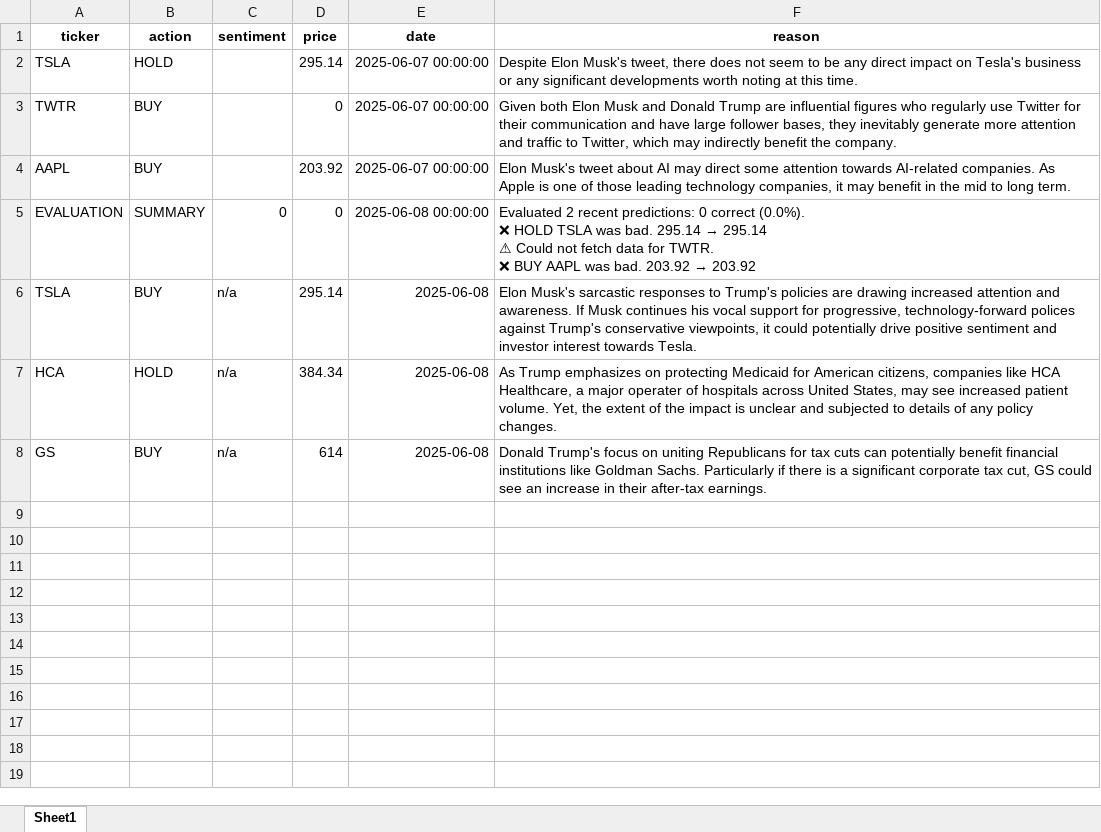
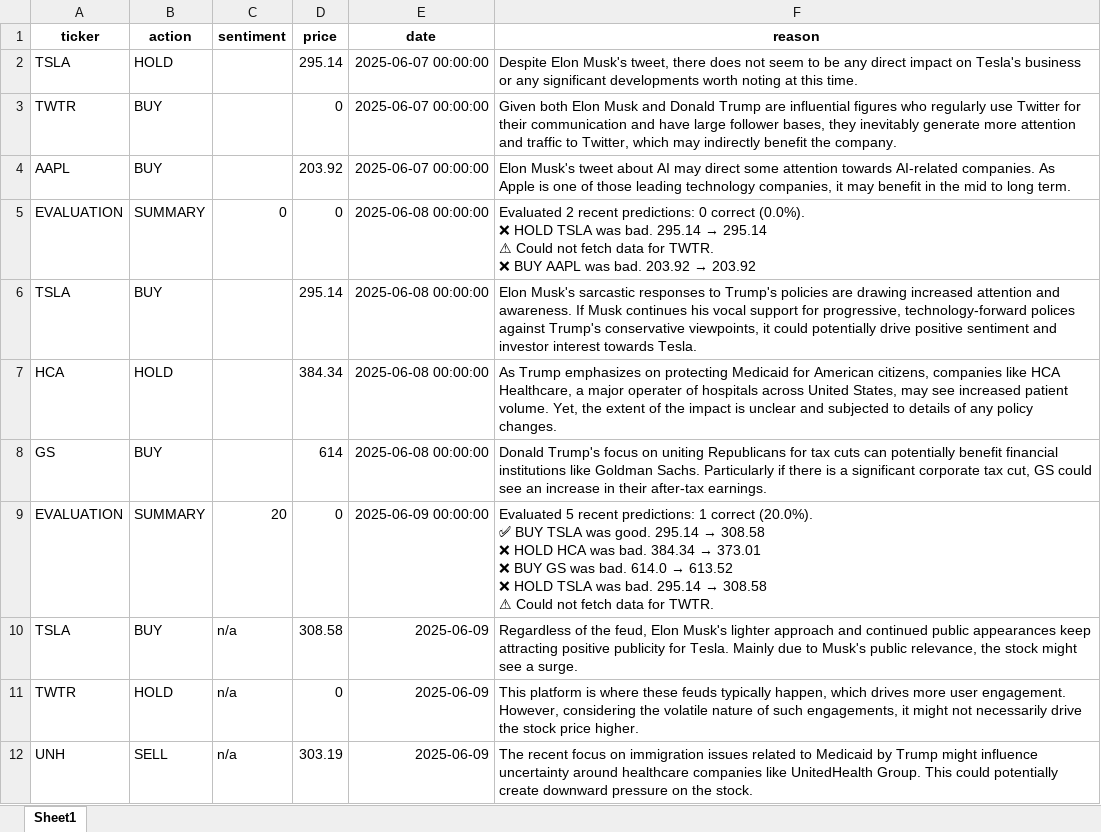
Before and after one commit to MikePresman/stock-prediction, an Excel workbook: prediction_history.xlsx, sheet Sheet1, drawn as a sheet; values as stored, in another font and other column widths than the file's, no borders; ↵ is a line break in a cell; the diff names each change by its address in the sheet, - before the commit and + after, or states it on an @@ line.

```diff
--- a/prediction_history.xlsx (sheet Sheet1)
+++ b/prediction_history.xlsx (sheet Sheet1)
-C6:C8 (sentiment): n/a
+C6:C8 (sentiment): (empty)
-E6:E8 (date): 2025-06-08
+E6:E8 (date): 2025-06-08 00:00:00
+row 9: EVALUATION | SUMMARY | 20 | 0 | 2025-06-09 00:00:00 | Evaluated 5 recent predictions: 1 correct (20.0%). ↵ ✅ BUY TSLA was good. 295.14 → 308.58 ↵ ❌ HOLD HCA was bad. 384.34 → 373.01 ↵ ❌ BUY GS was bad. 614.0 → 613.52 ↵ ❌ HOLD TSLA was bad. 295.14 → 308.58 ↵ ⚠ Could not fetch data for TWTR.
+row 10: TSLA | BUY | n/a | 308.58 | 2025-06-09 | Regardless of the feud, Elon Musk's lighter approach and continued public appearances keep attracting positive publicity for Tesla. Mainly due to Musk's public relevance, the stock might see a surge.
+row 11: TWTR | HOLD | n/a | 0 | 2025-06-09 | This platform is where these feuds typically happen, which drives more user engagement. However, considering the volatile nature of such engagements, it might not necessarily drive the stock price higher.
+row 12: UNH | SELL | n/a | 303.19 | 2025-06-09 | The recent focus on immigration issues related to Medicaid by Trump might influence uncertainty around healthcare companies like UnitedHealth Group. This could potentially create downward pressure on the stock.
```
